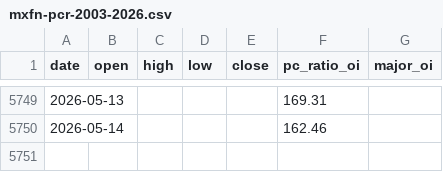
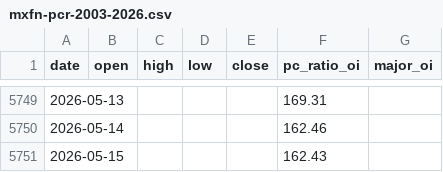
Before and after one commit to pinyou0201/finlab-pages, a CSV file: mxfn-pcr-2003-2026.csv, drawn as a sheet; only a part is shown, gaps mark what is left out.

```diff
--- a/mxfn-pcr-2003-2026.csv
+++ b/mxfn-pcr-2003-2026.csv
@@ -5750 +5750,2 @@ date,open,high,low,close,pc_ratio_oi,major_oi
 2026-05-14,,,,,162.46,
+2026-05-15,,,,,162.43,
```
Also changed, not shown: 3 other files.
